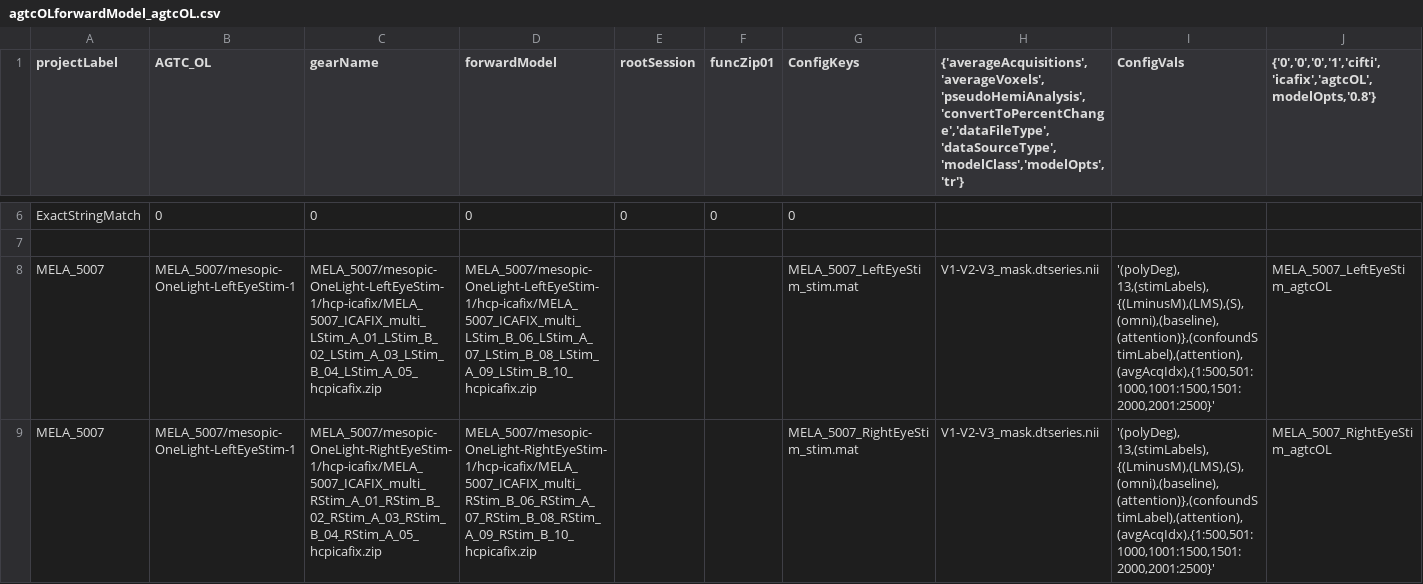
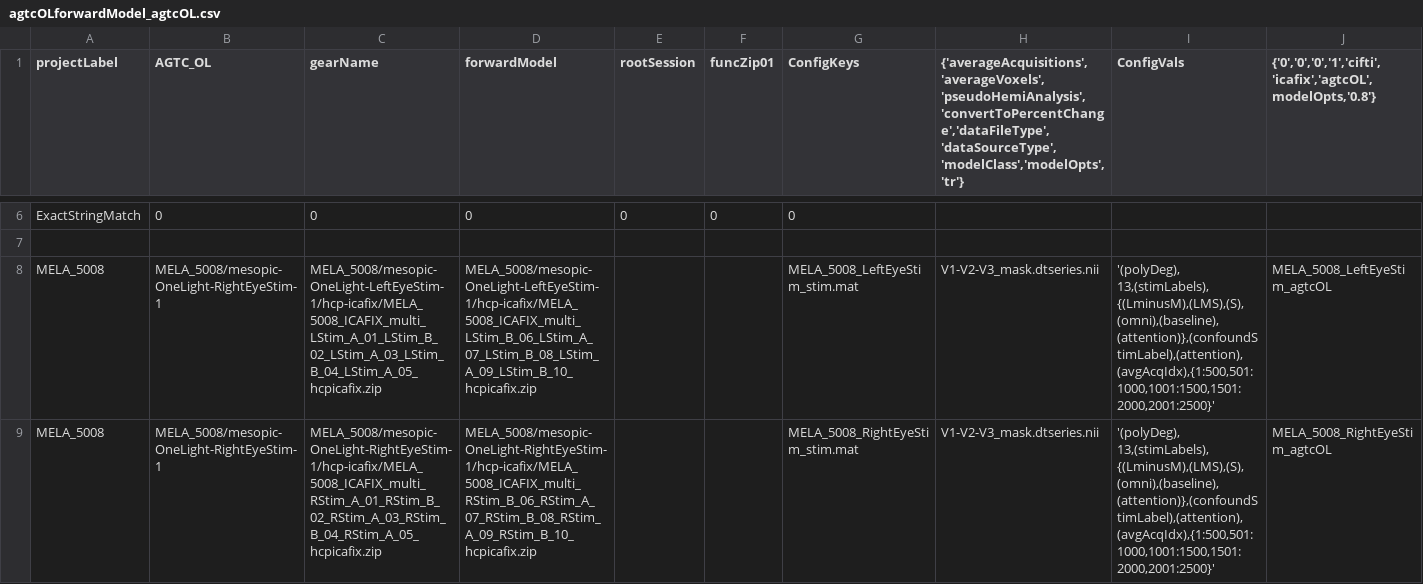
Before and after one commit to gkaguirrelab/mriAGTCAnalysis, a CSV file: code/submitGears/AGTC_OL/agtcOLforwardModel_agtcOL.csv, drawn as a sheet; only a part is shown, gaps mark what is left out; the shorter side is filled out with more unchanged rows; rows hold the shown columns only; the diff covers the shown part only; the diff names each change by its address in the sheet, - before the commit and + after, or states it on an @@ line.

```diff
--- a/code/submitGears/AGTC_OL/agtcOLforwardModel_agtcOL.csv
+++ b/code/submitGears/AGTC_OL/agtcOLforwardModel_agtcOL.csv
+row 8: MELA_5008 | MELA_5008/mesopic-OneLight-RightEyeStim-1 | MELA_5008/mesopic-OneLight-LeftEyeStim-1/hcp-icafix/MELA_5008_ICAFIX_multi_LStim_A_01_LStim_B_02_LStim_A_03_LStim_B_04_LStim_A_05_hcpicafix.zip | MELA_5008/mesopic-OneLight-LeftEyeStim-1/hcp-icafix/MELA_5008_ICAFIX_multi_LStim_B_06_LStim_A_07_LStim_B_08_LStim_A_09_LStim_B_10_hcpicafix.zip |  |  | MELA_5008_LeftEyeStim_stim.mat | V1-V2-V3_mask.dtseries.nii | '(polyDeg), 13,(stimLabels),{(LminusM),(LMS),(S),(omni),(baseline),(attention)},(confoundStimLabel),(attention),(avgAcqIdx),{1:500,501:1000,1001:1500,1501:2000,2001:2500}' | MELA_5008_LeftEyeStim_agtcOL
+row 9: MELA_5008 | MELA_5008/mesopic-OneLight-RightEyeStim-1 | MELA_5008/mesopic-OneLight-RightEyeStim-1/hcp-icafix/MELA_5008_ICAFIX_multi_RStim_A_01_RStim_B_02_RStim_A_03_RStim_B_04_RStim_A_05_hcpicafix.zip | MELA_5008/mesopic-OneLight-RightEyeStim-1/hcp-icafix/MELA_5008_ICAFIX_multi_RStim_B_06_RStim_A_07_RStim_B_08_RStim_A_09_RStim_B_10_hcpicafix.zip |  |  | MELA_5008_RightEyeStim_stim.mat | V1-V2-V3_mask.dtseries.nii | '(polyDeg), 13,(stimLabels),{(LminusM),(LMS),(S),(omni),(baseline),(attention)},(confoundStimLabel),(attention),(avgAcqIdx),{1:500,501:1000,1001:1500,1501:2000,2001:2500}' | MELA_5008_RightEyeStim_agtcOL
```
Also changed, not shown: 1 moved row elsewhere in this file, code/submitGears/AGTC_OL/agtcOLHCPFuncICAFIX.csv, code/submitGears/AGTC_OL/agtcOLHCPStructParams.csv, 1 other file.
